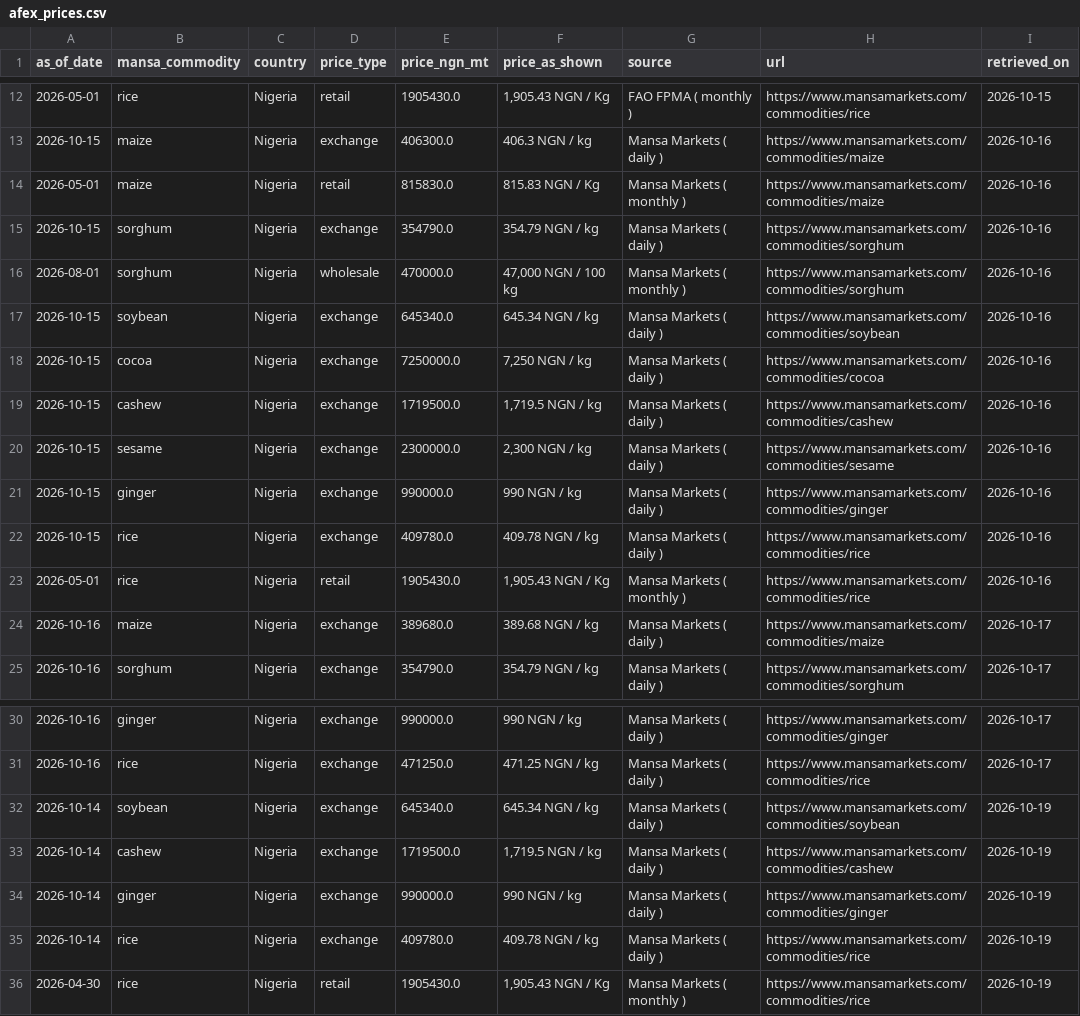
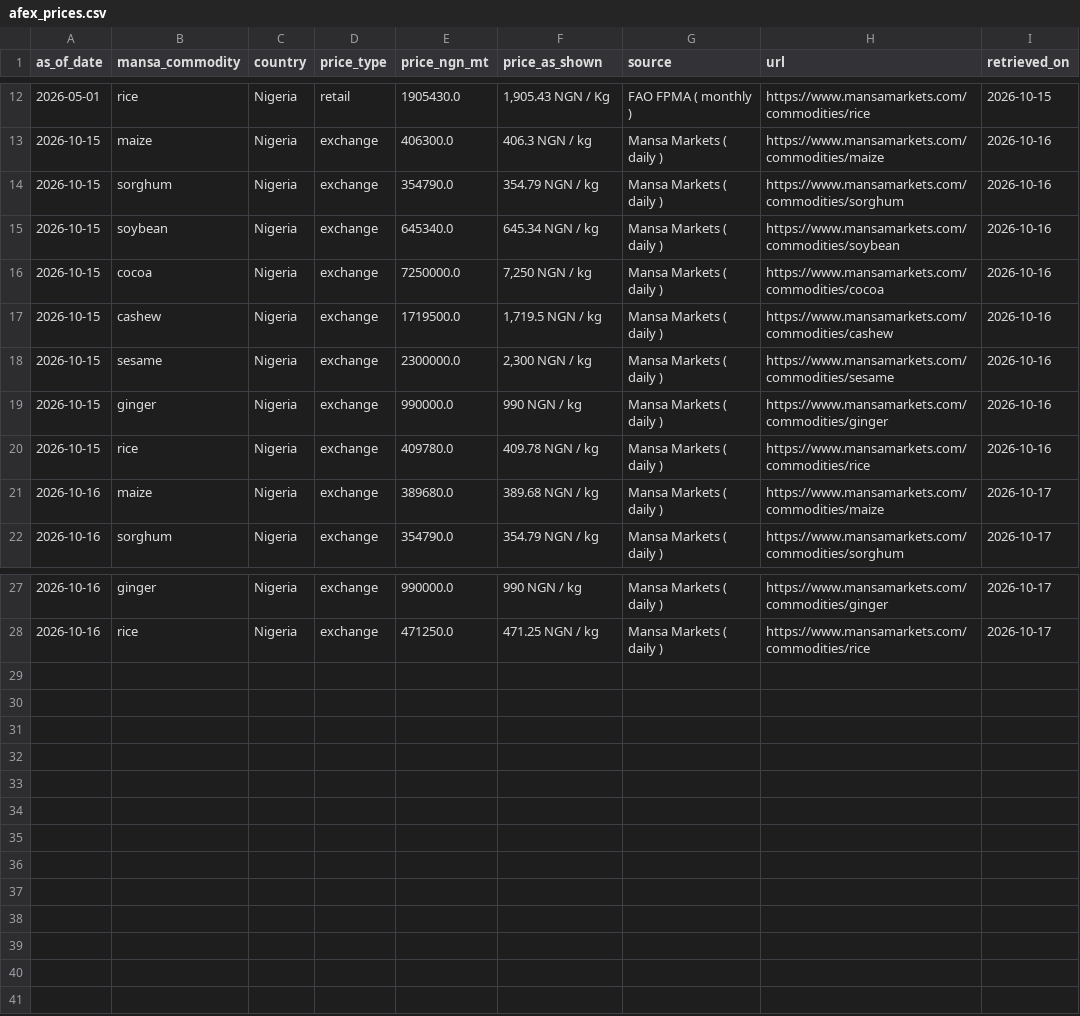
Before and after one commit to Agrolinking-Solutions/Agrolinking-Intelligence, a CSV file: data/raw/afex_prices.csv, drawn as a sheet; only a part is shown, gaps mark what is left out; the diff names each change by its address in the sheet, - before the commit and + after, or states it on an @@ line.

```diff
--- a/data/raw/afex_prices.csv
+++ b/data/raw/afex_prices.csv
-row 14: 2026-05-01 | maize | Nigeria | retail | 815830.0 | 815.83 NGN / Kg | Mansa Markets ( monthly ) | https://www.mansamarkets.com/commodities/maize | 2026-10-16
-row 16: 2026-08-01 | sorghum | Nigeria | wholesale | 470000.0 | 47,000 NGN / 100 kg | Mansa Markets ( monthly ) | https://www.mansamarkets.com/commodities/sorghum | 2026-10-16
-row 23: 2026-05-01 | rice | Nigeria | retail | 1905430.0 | 1,905.43 NGN / Kg | Mansa Markets ( monthly ) | https://www.mansamarkets.com/commodities/rice | 2026-10-16
-row 32: 2026-10-14 | soybean | Nigeria | exchange | 645340.0 | 645.34 NGN / kg | Mansa Markets ( daily ) | https://www.mansamarkets.com/commodities/soybean | 2026-10-19
-row 33: 2026-10-14 | cashew | Nigeria | exchange | 1719500.0 | 1,719.5 NGN / kg | Mansa Markets ( daily ) | https://www.mansamarkets.com/commodities/cashew | 2026-10-19
-row 34: 2026-10-14 | ginger | Nigeria | exchange | 990000.0 | 990 NGN / kg | Mansa Markets ( daily ) | https://www.mansamarkets.com/commodities/ginger | 2026-10-19
-row 35: 2026-10-14 | rice | Nigeria | exchange | 409780.0 | 409.78 NGN / kg | Mansa Markets ( daily ) | https://www.mansamarkets.com/commodities/rice | 2026-10-19
-row 36: 2026-04-30 | rice | Nigeria | retail | 1905430.0 | 1,905.43 NGN / Kg | Mansa Markets ( monthly ) | https://www.mansamarkets.com/commodities/rice | 2026-10-19
```
Also changed, not shown: data/raw/web_prices.csv, data/raw/web_prices_withdrawn.csv, 8 other files.
